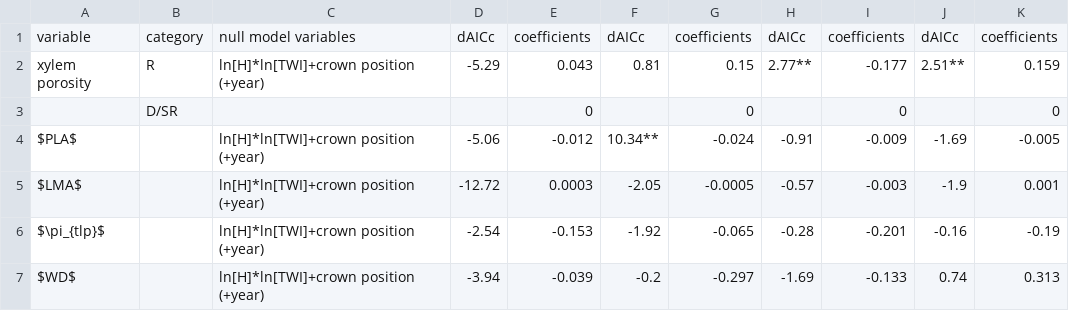
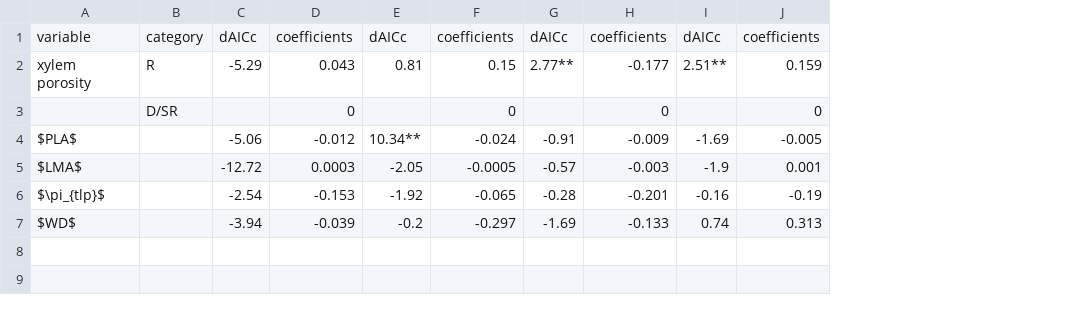
Before and after one commit to SCBI-ForestGEO/McGregor_climate-sensitivity-variation, a CSV file: manuscript/tables_figures/publication/tableS4_singlevariable_models_reform_arimaratio.csv, drawn as a sheet; the diff names each change by its address in the sheet, - before the commit and + after, or states it on an @@ line.

```diff
--- a/manuscript/tables_figures/publication/tableS4_singlevariable_models_reform_arimaratio.csv
+++ b/manuscript/tables_figures/publication/tableS4_singlevariable_models_reform_arimaratio.csv
-column C, rows 1-7: null model variables | ln[H]*ln[TWI]+crown position (+year) |  | ln[H]*ln[TWI]+crown position (+year) | ln[H]*ln[TWI]+crown position (+year) | ln[H]*ln[TWI]+crown position (+year) | ln[H]*ln[TWI]+crown position (+year)
```
Also changed, not shown: manuscript/tables_figures/publication/table4_singlevariable_models_reform.csv, 6 other files.
